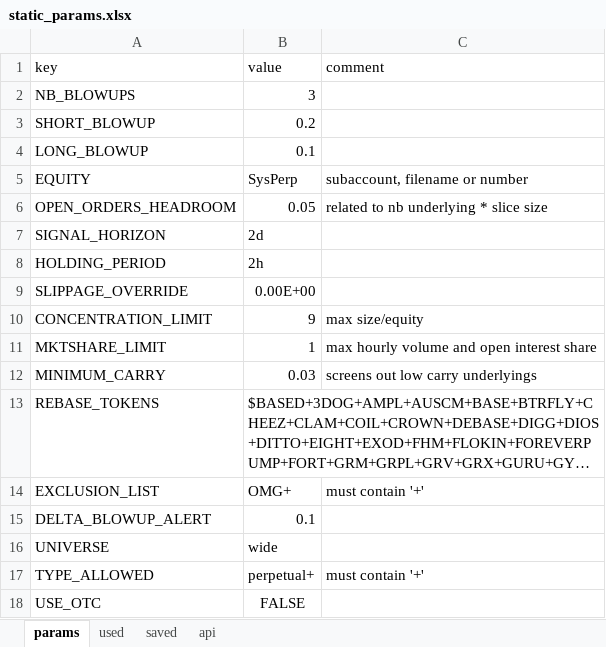
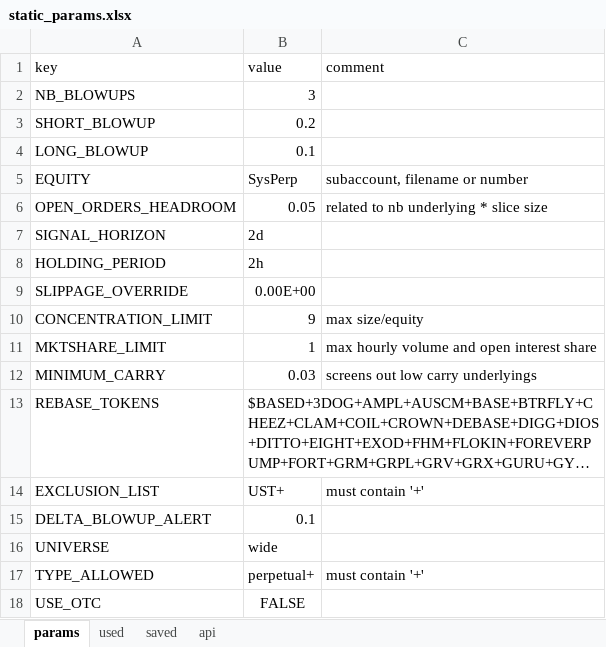
Before and after one commit to hhchhchhchhc/DynamicHedgeBacktest, an Excel workbook: DerivativeArbitrage/Runtime/configs/static_params.xlsx, sheet params, drawn as a sheet; long unchanged cells end in …; values as stored, in another font and other column widths than the file's, no borders; the diff names each change by its address in the sheet, - before the commit and + after, or states it on an @@ line.

```diff
--- a/DerivativeArbitrage/Runtime/configs/static_params.xlsx (sheet params)
+++ b/DerivativeArbitrage/Runtime/configs/static_params.xlsx (sheet params)
-B14 (value): OMG+
+B14 (value): UST+
```
Also changed, not shown: 10 other files.
